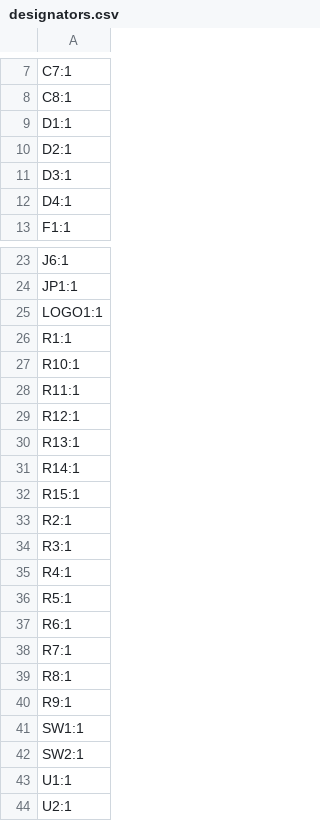
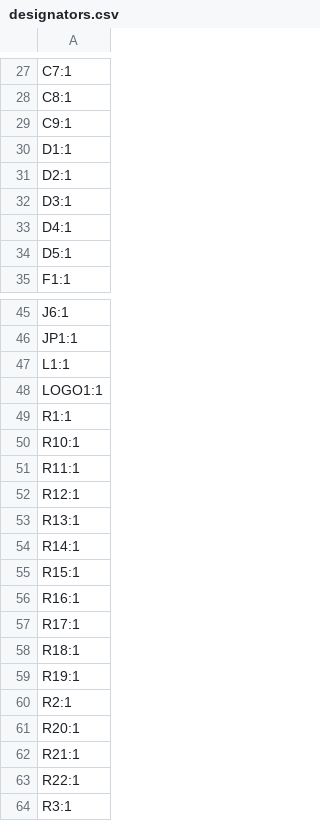
Before and after one commit to MaverickUK/HDDSynthPro, a CSV file: hardware/production/designators.csv, drawn as a sheet; only a part is shown, gaps mark what is left out; the shorter side is filled out with more unchanged rows; the diff covers the shown part only; the diff names each change by its address in the sheet, - before the commit and + after, or states it on an @@ line.

```diff
--- a/hardware/production/designators.csv
+++ b/hardware/production/designators.csv
+row 29: C9:1
+row 34: D5:1
+row 47: L1:1
+row 56: R16:1
+row 57: R17:1
+row 58: R18:1
+row 59: R19:1
+row 61: R20:1
+row 62: R21:1
+row 63: R22:1
```
Also changed, not shown: 23 added rows elsewhere in this file, hardware/production/bom.csv, hardware/production/positions.csv, 16 other files.
